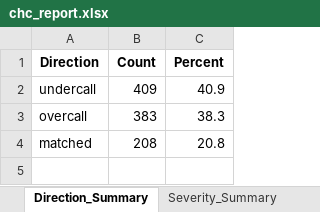
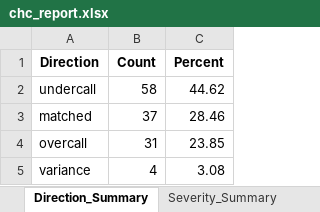
Before and after one commit to solomoneluanu/chc-qa-pipeline, an Excel workbook: data/output-data/chc_report.xlsx, sheet Direction_Summary, drawn as a sheet; values as stored, in another font and other column widths than the file's, no borders; removed rows and columns are numbered as before the commit, all else as after; the diff names each change by its address in the sheet, - before the commit and + after, or states it on an @@ line.

Commit message:
full real lab pipeline working end to end - 100 percent LLM normalization - 130 cases paired and classified

```diff
--- a/data/output-data/chc_report.xlsx (sheet Direction_Summary)
+++ b/data/output-data/chc_report.xlsx (sheet Direction_Summary)
-B2 (Count): 409
+B2 (Count): 58
-C2 (Percent): 40.9
+C2 (Percent): 44.62
-row 3: overcall | 383 | 38.3
-B3 (Count): 208
+B3 (Count): 37
-C3 (Percent): 20.8
+C3 (Percent): 28.46
+row 4: overcall | 31 | 23.85
+row 5: variance | 4 | 3.08
```
Also changed, not shown: sheet Classified_Cases, sheet Confusion_Matrix, sheet Subtype_Summary, sheet Severity_Summary, sheet Concordance_Summary, sheet HSIL_PV_Plus, 11 other files.
